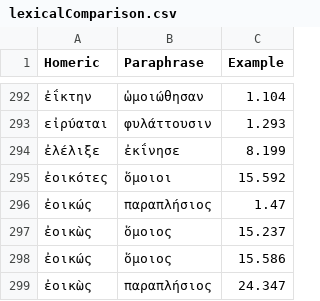
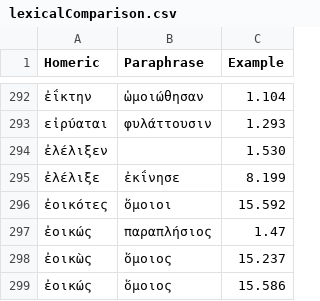
Before and after one commit to neelsmith/paraphrases, a CSV file: collections/lexicalComparison.csv, drawn as a sheet; only a part is shown, gaps mark what is left out; the shorter side is filled out with more unchanged rows.

Commit message:
Update lexicalComparison.csv

```diff
--- a/collections/lexicalComparison.csv
+++ b/collections/lexicalComparison.csv
@@ -293,2 +293,3 @@ Homeric,Paraphrase,Example
 εἰρύαται,φυλάττουσιν,1.293
+ἐλέλιξεν,,1.530
 ἐλέλιξε,ἐκΐνησε,8.199
```
